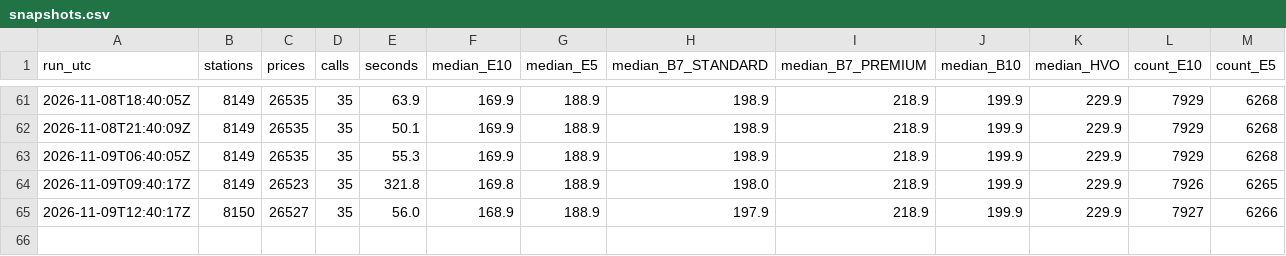
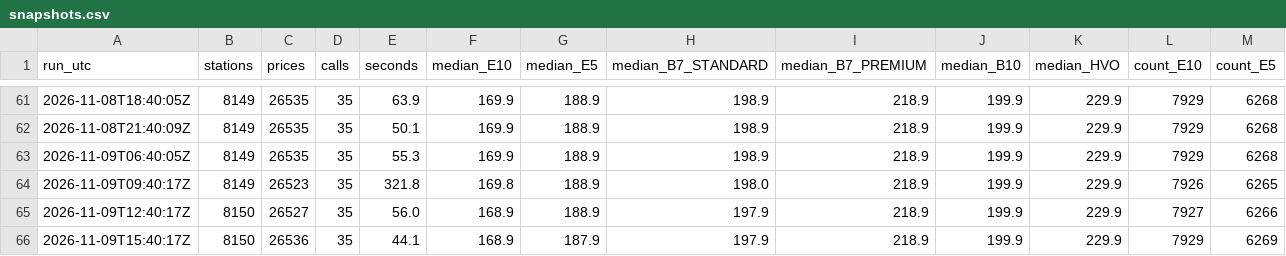
Before and after one commit to swhutchinson/uk-fuel-data, a CSV file: data/snapshots.csv, drawn as a sheet; only a part is shown, gaps mark what is left out; rows hold the shown columns only; the diff names each change by its address in the sheet, - before the commit and + after, or states it on an @@ line.

Commit message:
Snapshot 2026-11-09T15:41Z

```diff
--- a/data/snapshots.csv
+++ b/data/snapshots.csv
+row 66: 2026-11-09T15:40:17Z | 8150 | 26536 | 35 | 44.1 | 168.9 | 187.9 | 197.9 | 218.9 | 199.9 | 229.9 | 7929 | 6269
```
Also changed, not shown: data/daily_region.csv, 4 other files.
